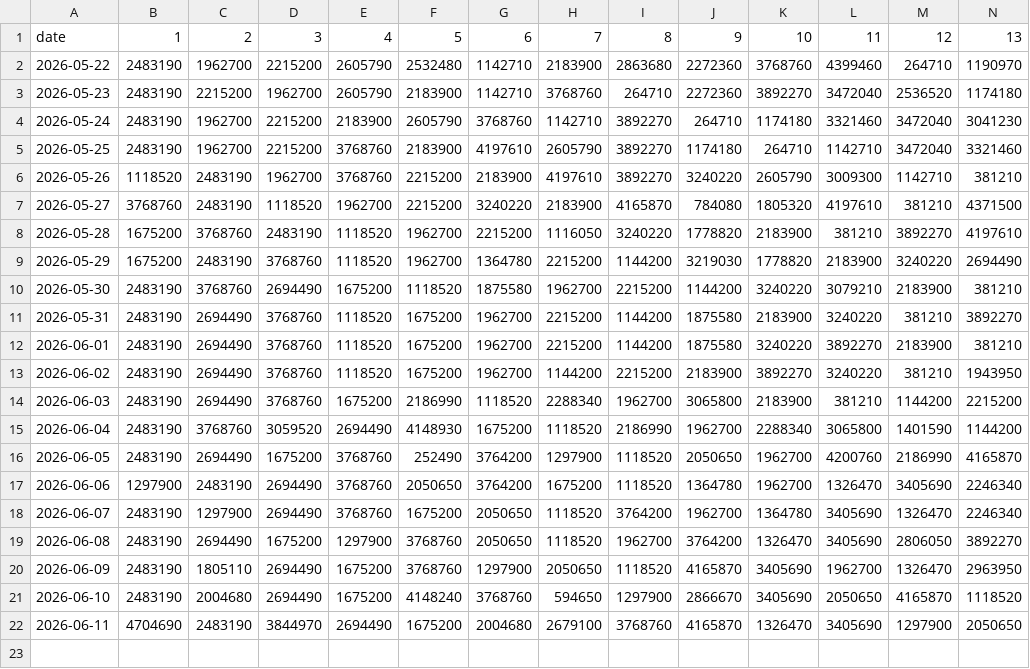
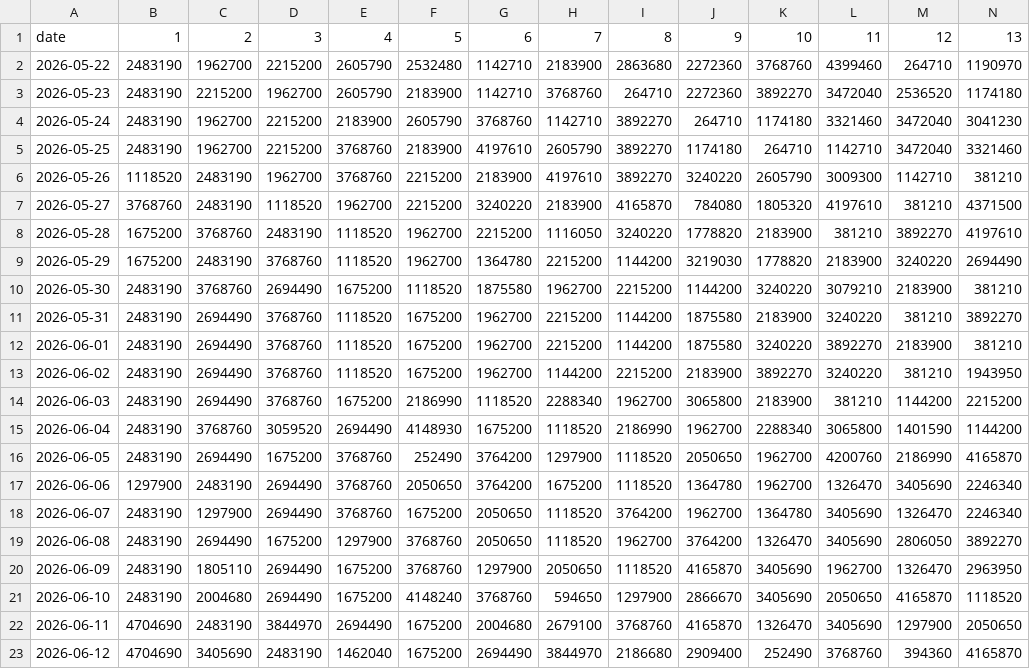
Before and after one commit to SantiagoRR2004/MITEX-Steam, a CSV file: topSellers.csv, drawn as a sheet; only a part is shown; rows hold the shown columns only; the diff names each change by its address in the sheet, - before the commit and + after, or states it on an @@ line.

```diff
--- a/topSellers.csv
+++ b/topSellers.csv
+row 23: 2026-06-12 | 4704690 | 3405690 | 2483190 | 1462040 | 1675200 | 2694490 | 3844970 | 2186680 | 2909400 | 252490 | 3768760 | 394360 | 4165870
```
